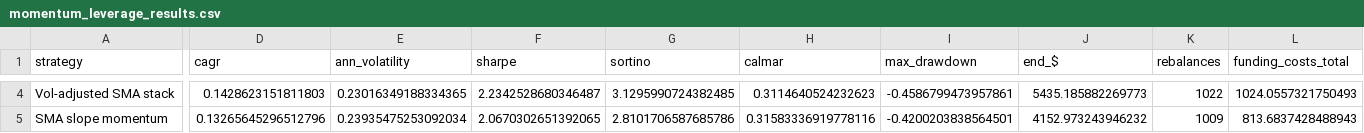
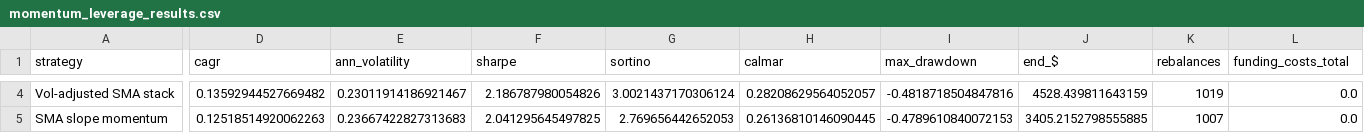
Before and after one commit to rkarim25/Strategy, a CSV file: output/momentum_leverage_strategies/momentum_leverage_results.csv, drawn as a sheet; only a part is shown, gaps mark what is left out; the diff covers the shown part only; the diff names each change by its address in the sheet, - before the commit and + after, or states it on an @@ line.

Commit message:
Add VIX-linked borrow spread for levered ETP and index overlay.
Synthetic pre-inception ETP fills and non-ETP Monte Carlo use stress-sensitive funding; export VIX in ETP JSON and regenerate site backtests.

```diff
--- a/output/momentum_leverage_strategies/momentum_leverage_results.csv
+++ b/output/momentum_leverage_strategies/momentum_leverage_results.csv
-D4 (cagr): 0.1428623151811803
+D4 (cagr): 0.13592944527669482
-E4 (ann_volatility): 0.23016349188334365
+E4 (ann_volatility): 0.23011914186921467
-F4 (sharpe): 2.2342528680346487
+F4 (sharpe): 2.186787980054826
-G4 (sortino): 3.1295990724382485
+G4 (sortino): 3.0021437170306124
-H4 (calmar): 0.3114640524232623
+H4 (calmar): 0.28208629564052057
-I4 (max_drawdown): -0.4586799473957861
+I4 (max_drawdown): -0.4818718504847816
-J4 (end_$): 5435.185882269773
+J4 (end_$): 4528.439811643159
-K4 (rebalances): 1022
+K4 (rebalances): 1019
-L4 (funding_costs_total): 1024.0557321750493
+L4 (funding_costs_total): 0.0
-D5 (cagr): 0.13265645296512796
+D5 (cagr): 0.12518514920062263
-E5 (ann_volatility): 0.23935475253092034
+E5 (ann_volatility): 0.23667422827313683
-F5 (sharpe): 2.0670302651392065
+F5 (sharpe): 2.041295645497825
-G5 (sortino): 2.8101706587685786
+G5 (sortino): 2.769656442652053
-H5 (calmar): 0.31583336919778116
+H5 (calmar): 0.26136810146090445
-I5 (max_drawdown): -0.4200203838564501
+I5 (max_drawdown): -0.4789610840072153
-J5 (end_$): 4152.973243946232
+J5 (end_$): 3405.2152798555885
-K5 (rebalances): 1009
+K5 (rebalances): 1007
-L5 (funding_costs_total): 813.6837428488943
+L5 (funding_costs_total): 0.0
```
Also changed, not shown: 1 added row, 1 removed row and 112 edited cells elsewhere in this file, output/guarded_balanced_candidate/guarded_balanced_candidate_backtest.csv, output/guarded_balanced_candidate/guarded_balanced_candidate_monte_carlo_summary.csv, 36 other files.
